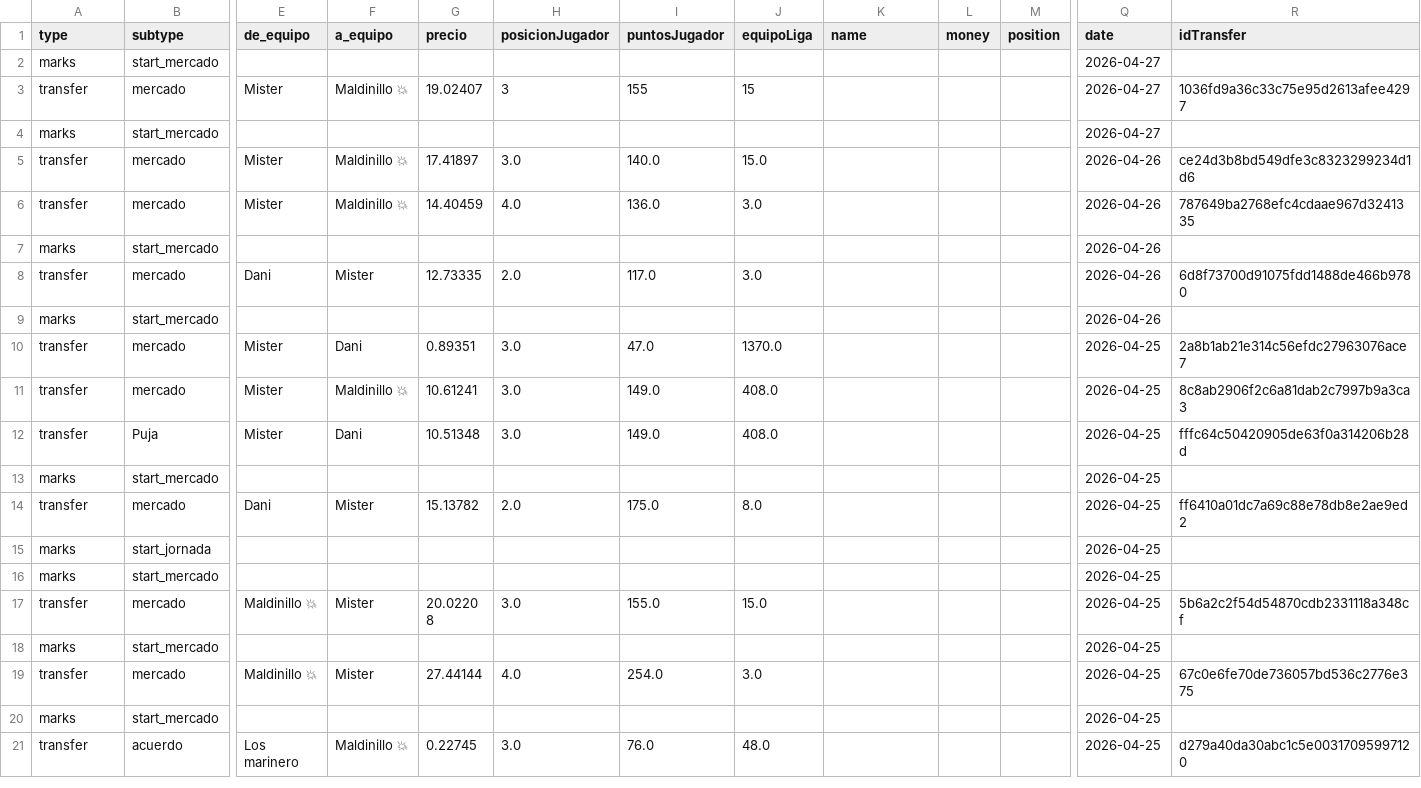
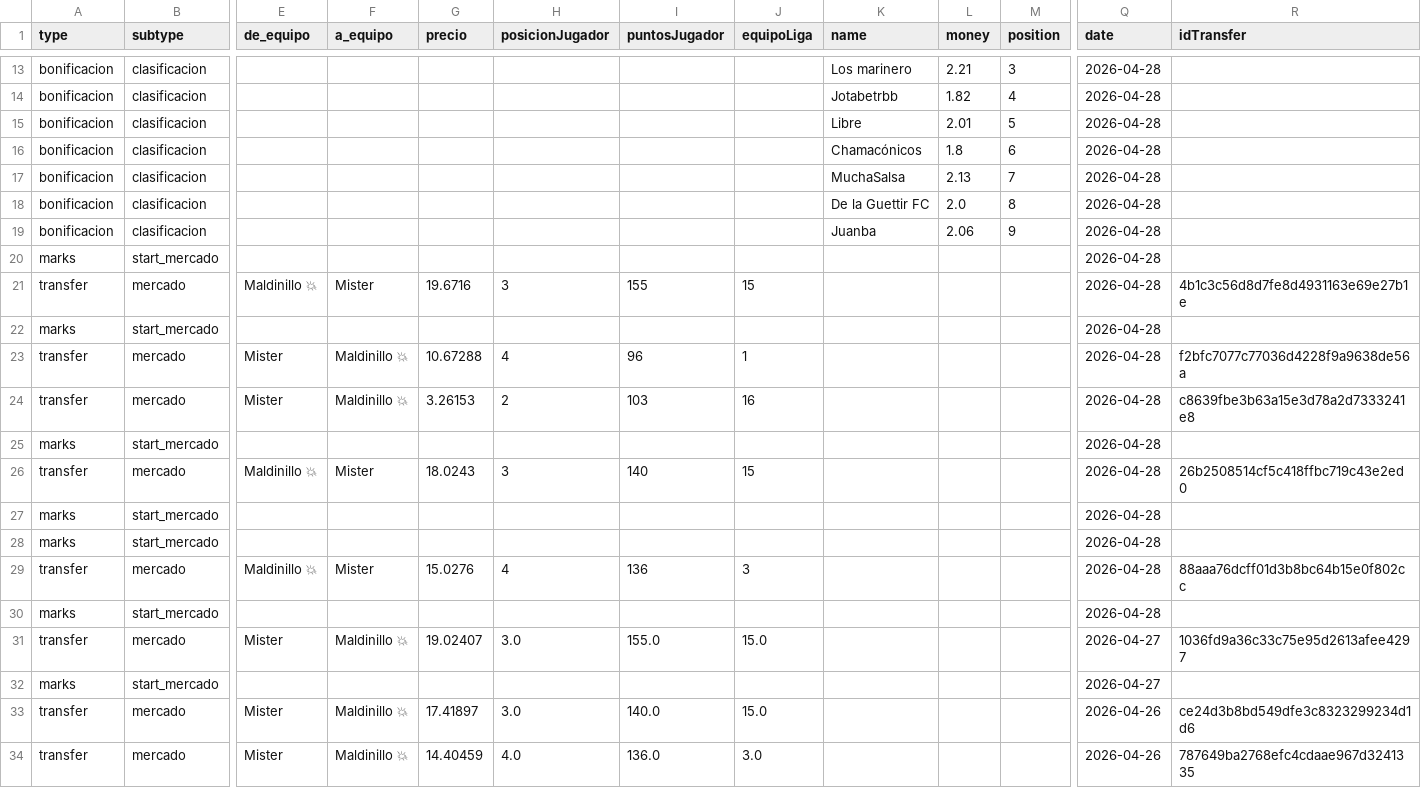
Before and after one commit to javica98/MisterFantasy_analytics, a CSV file: data/processed/ganancias.csv, drawn as a sheet; only a part is shown, gaps mark what is left out; the shorter side is filled out with more unchanged rows; addresses are those after the commit; rows hold the shown columns only; the diff covers the shown part only; the diff names each change by its address in the sheet, - before the commit and + after, or states it on an @@ line.

```diff
--- a/data/processed/ganancias.csv
+++ b/data/processed/ganancias.csv
+row 13: bonificacion | clasificacion |  |  |  |  |  |  | Los marinero | 2.21 | 3 | 2026-04-28
+row 14: bonificacion | clasificacion |  |  |  |  |  |  | Jotabetrbb | 1.82 | 4 | 2026-04-28
+row 15: bonificacion | clasificacion |  |  |  |  |  |  | Libre | 2.01 | 5 | 2026-04-28
+row 16: bonificacion | clasificacion |  |  |  |  |  |  | Chamacónicos | 1.8 | 6 | 2026-04-28
+row 17: bonificacion | clasificacion |  |  |  |  |  |  | MuchaSalsa | 2.13 | 7 | 2026-04-28
+row 18: bonificacion | clasificacion |  |  |  |  |  |  | De la Guettir FC | 2.0 | 8 | 2026-04-28
+row 19: bonificacion | clasificacion |  |  |  |  |  |  | Juanba | 2.06 | 9 | 2026-04-28
-Q20 (date): 2026-04-27
+Q20 (date): 2026-04-28
+row 21: transfer | mercado | Maldinillo 💥 | Mister | 19.6716 | 3 | 155 | 15 |  |  |  | 2026-04-28 | 4b1c3c56d8d7fe8d4931163e69e27b1e
+row 22: marks | start_mercado |  |  |  |  |  |  |  |  |  | 2026-04-28
+row 23: transfer | mercado | Mister | Maldinillo 💥 | 10.67288 | 4 | 96 | 1 |  |  |  | 2026-04-28 | f2bfc7077c77036d4228f9a9638de56a
+row 24: transfer | mercado | Mister | Maldinillo 💥 | 3.26153 | 2 | 103 | 16 |  |  |  | 2026-04-28 | c8639fbe3b63a15e3d78a2d7333241e8
+row 25: marks | start_mercado |  |  |  |  |  |  |  |  |  | 2026-04-28
+row 26: transfer | mercado | Maldinillo 💥 | Mister | 18.0243 | 3 | 140 | 15 |  |  |  | 2026-04-28 | 26b2508514cf5c418ffbc719c43e2ed0
+row 27: marks | start_mercado |  |  |  |  |  |  |  |  |  | 2026-04-28
+row 28: marks | start_mercado |  |  |  |  |  |  |  |  |  | 2026-04-28
+row 29: transfer | mercado | Maldinillo 💥 | Mister | 15.0276 | 4 | 136 | 3 |  |  |  | 2026-04-28 | 88aaa76dcff01d3b8bc64b15e0f802cc
+row 30: marks | start_mercado |  |  |  |  |  |  |  |  |  | 2026-04-28
-H31 (posicionJugador): 3
+H31 (posicionJugador): 3.0
-I31 (puntosJugador): 155
+I31 (puntosJugador): 155.0
-J31 (equipoLiga): 15
+J31 (equipoLiga): 15.0
```
Also changed, not shown: 11 added rows elsewhere in this file, data/processed/gameweek.csv, data/processed/ganancias_clean.csv, 6 other files.
